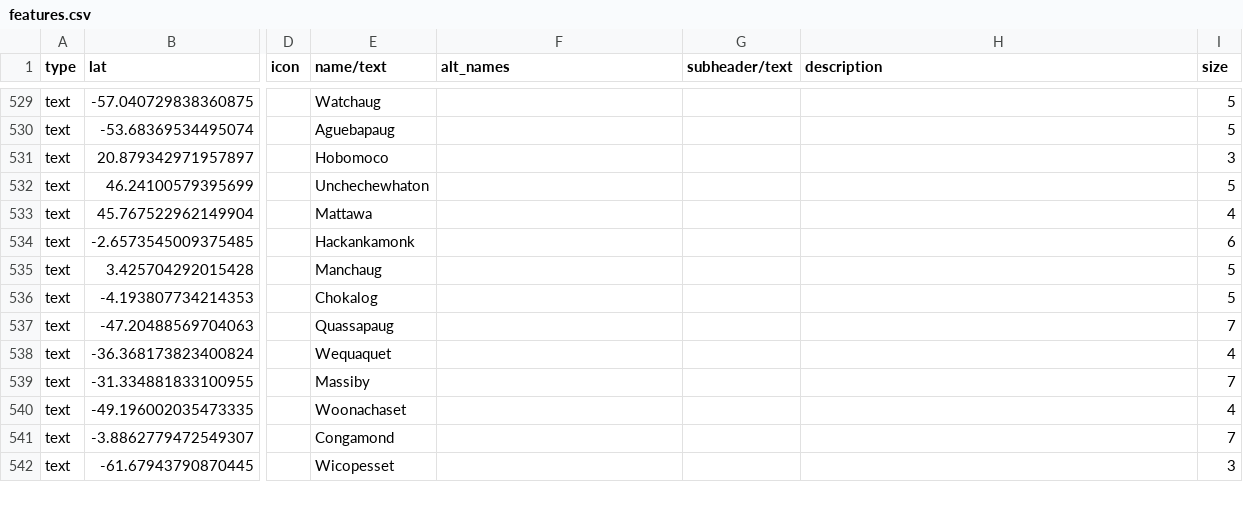
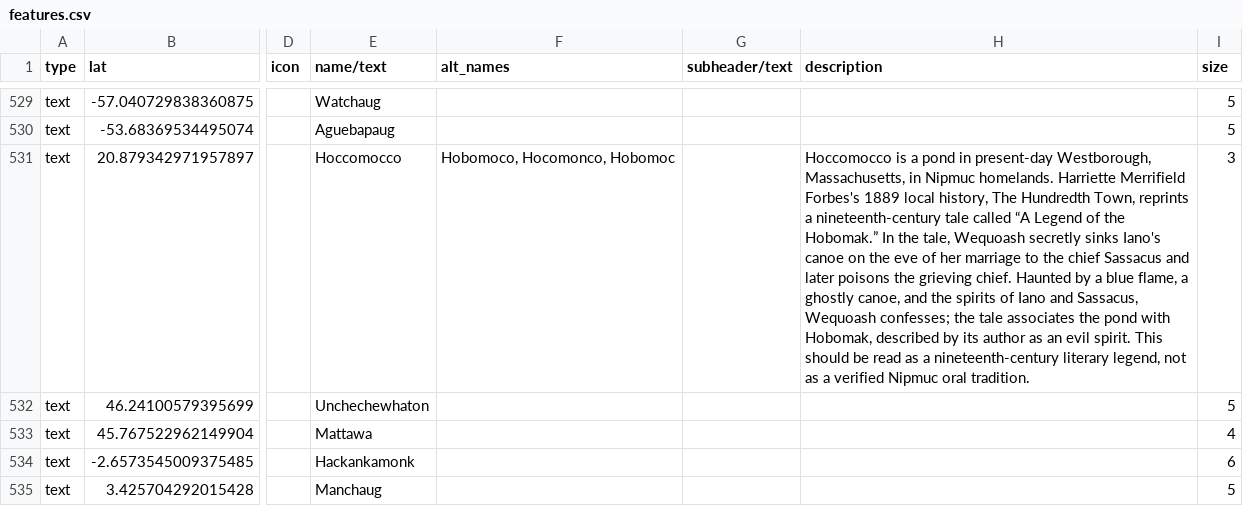
Before and after one commit to nativenewengland/map, a CSV file: data/features.csv, drawn as a sheet; only a part is shown, gaps mark what is left out; the shorter side is filled out with more unchanged rows; the diff names each change by its address in the sheet, - before the commit and + after, or states it on an @@ line.

Commit message:
Add Hoccomocco legend context

```diff
--- a/data/features.csv
+++ b/data/features.csv
-E531 (name/text): Hobomoco
+E531 (name/text): Hoccomocco
-F531 (alt_names): (empty)
+F531 (alt_names): Hobomoco, Hocomonco, Hobomoc
-H531 (description): (empty)
+H531 (description): Hoccomocco is a pond in present-day Westborough, Massachusetts, in Nipmuc homelands. Harriette Merrifield Forbes's 1889 local history, The Hundredth Town, reprints a nineteenth-century tale called “A Legend of the Hobomak.” In the tale, Wequoash secretly sinks Iano's canoe on the eve of her marriage to the chief Sassacus and later poisons the grieving chief. Haunted by a blue flame, a ghostly canoe, and the spirits of Iano and Sassacus, Wequoash confesses; the tale associates the pond with Hobomak, described by its author as an evil spirit. This should be read as a nineteenth-century literary legend, not as a verified Nipmuc oral tradition.
```
